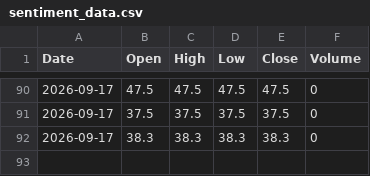
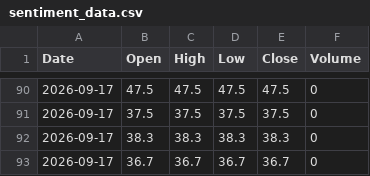
Before and after one commit to Pentoptok/brent-sentiment-data, a CSV file: sentiment_data.csv, drawn as a sheet; only a part is shown, gaps mark what is left out.

Commit message:
Update 2026-09-17T12:47:47.736600+00:00

```diff
--- a/sentiment_data.csv
+++ b/sentiment_data.csv
@@ -92 +92,2 @@ Date,Open,High,Low,Close,Volume
 2026-09-17,38.3,38.3,38.3,38.3,0
+2026-09-17,36.7,36.7,36.7,36.7,0
```
